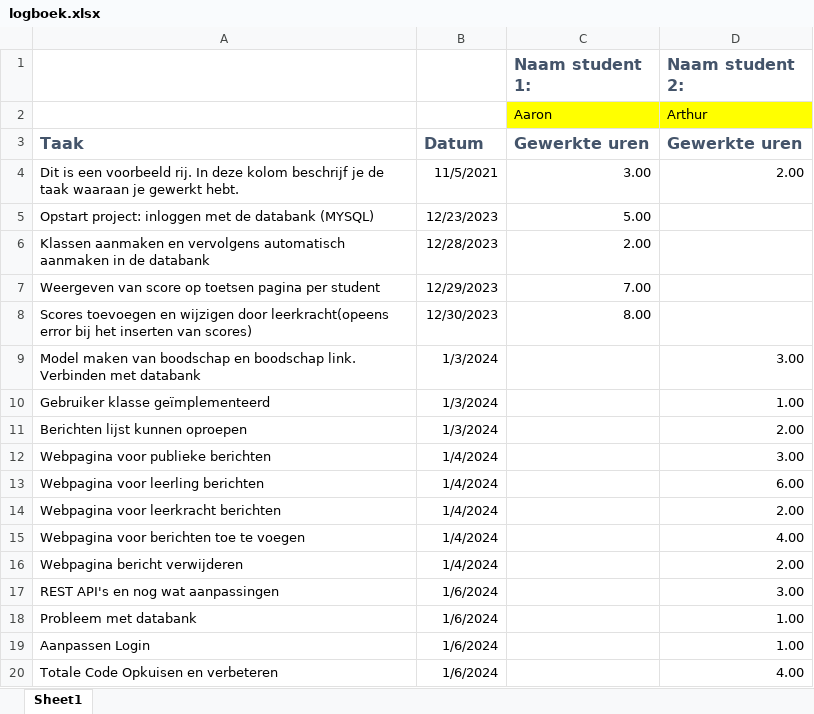
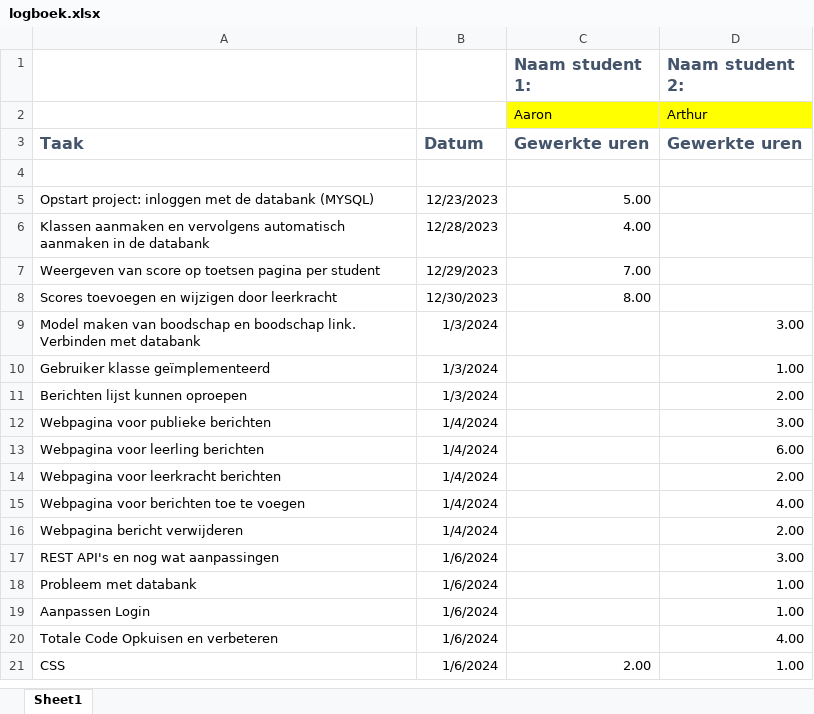
Before and after one commit to aarontenzing/school_platform, an Excel workbook: logboek.xlsx, sheet Sheet1, drawn as a sheet; values as stored, in another font and other column widths than the file's, no borders; the diff names each change by its address in the sheet, - before the commit and + after, or states it on an @@ line.

```diff
--- a/logboek.xlsx (sheet Sheet1)
+++ b/logboek.xlsx (sheet Sheet1)
-row 4: Dit is een voorbeeld rij. In deze kolom beschrijf je de taak waaraan je gewerkt hebt. | 11/5/2021 | 3.00 | 2.00
+row 4: (empty)
-C6 (Naam student 1:): 2.00
+C6 (Naam student 1:): 4.00
-A8: …wijzigen door leerkracht(opeens error bij het inserten van scores)
+A8: …wijzigen door leerkracht
+row 21: CSS | 1/6/2024 | 2.00 | 1.00
```
Also changed, not shown: 12 other files.
